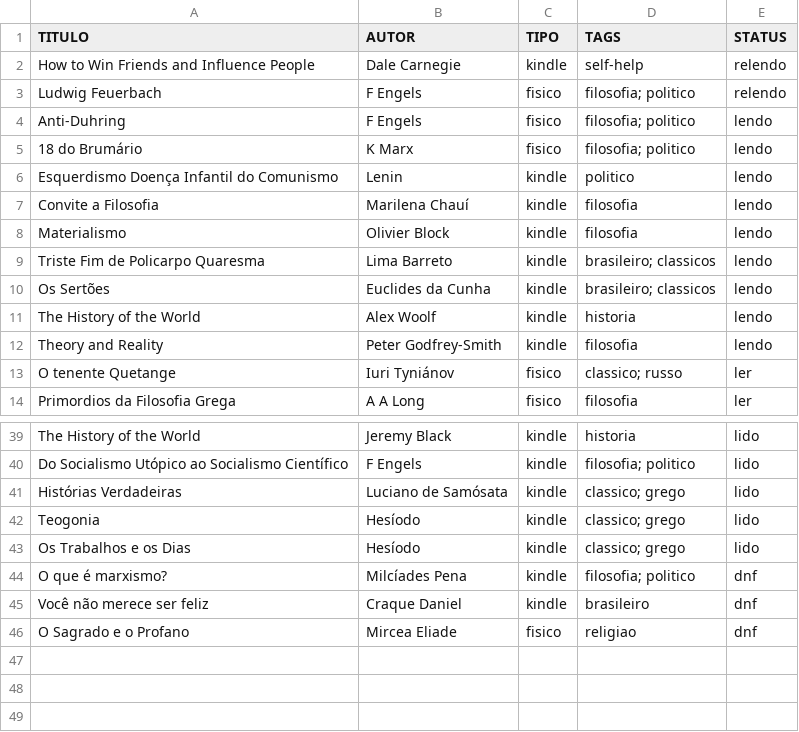
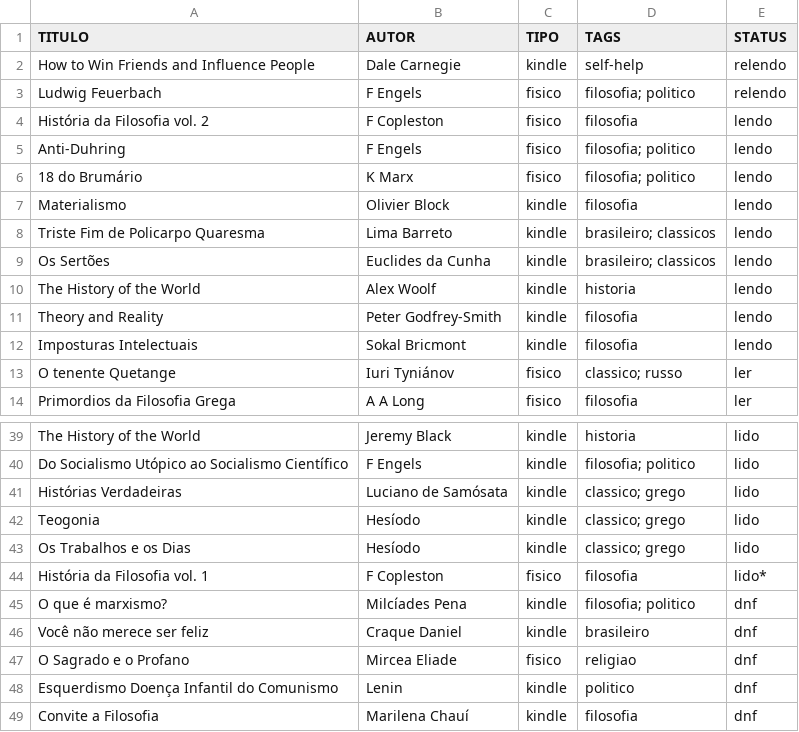
Before and after one commit to thraraujo/thraraujo.github.io, a CSV file: personal/2026-books.csv, drawn as a sheet; only a part is shown, gaps mark what is left out; removed rows and columns are numbered as before the commit, all else as after; the diff names each change by its address in the sheet, - before the commit and + after, or states it on an @@ line.

Commit message:
add mode books

```diff
--- a/personal/2026-books.csv
+++ b/personal/2026-books.csv
+row 4: História da Filosofia vol. 2 | F Copleston | fisico | filosofia | lendo
-row 6: Esquerdismo Doença Infantil do Comunismo | Lenin | kindle | politico | lendo
-row 7: Convite a Filosofia | Marilena Chauí | kindle | filosofia | lendo
+row 12: Imposturas Intelectuais | Sokal Bricmont | kindle | filosofia | lendo
+row 44: História da Filosofia vol. 1 | F Copleston | fisico | filosofia | lido*
+row 48: Esquerdismo Doença Infantil do Comunismo | Lenin | kindle | politico | dnf
+row 49: Convite a Filosofia | Marilena Chauí | kindle | filosofia | dnf
```
